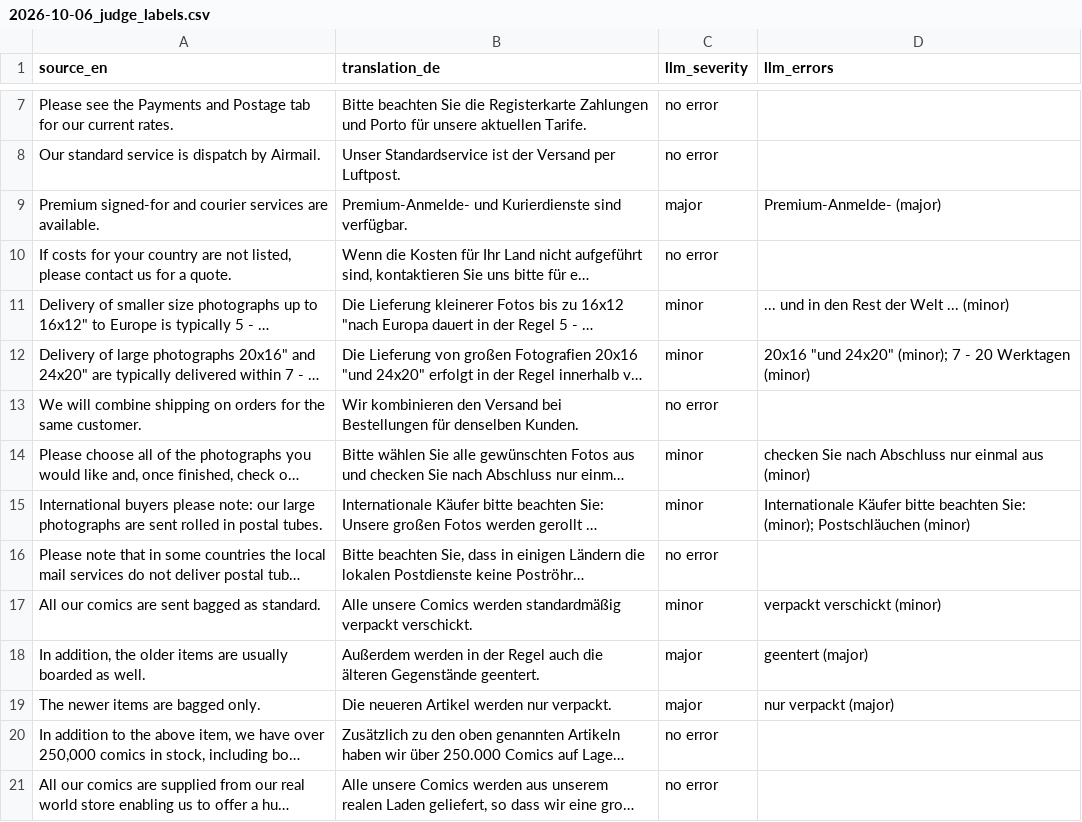
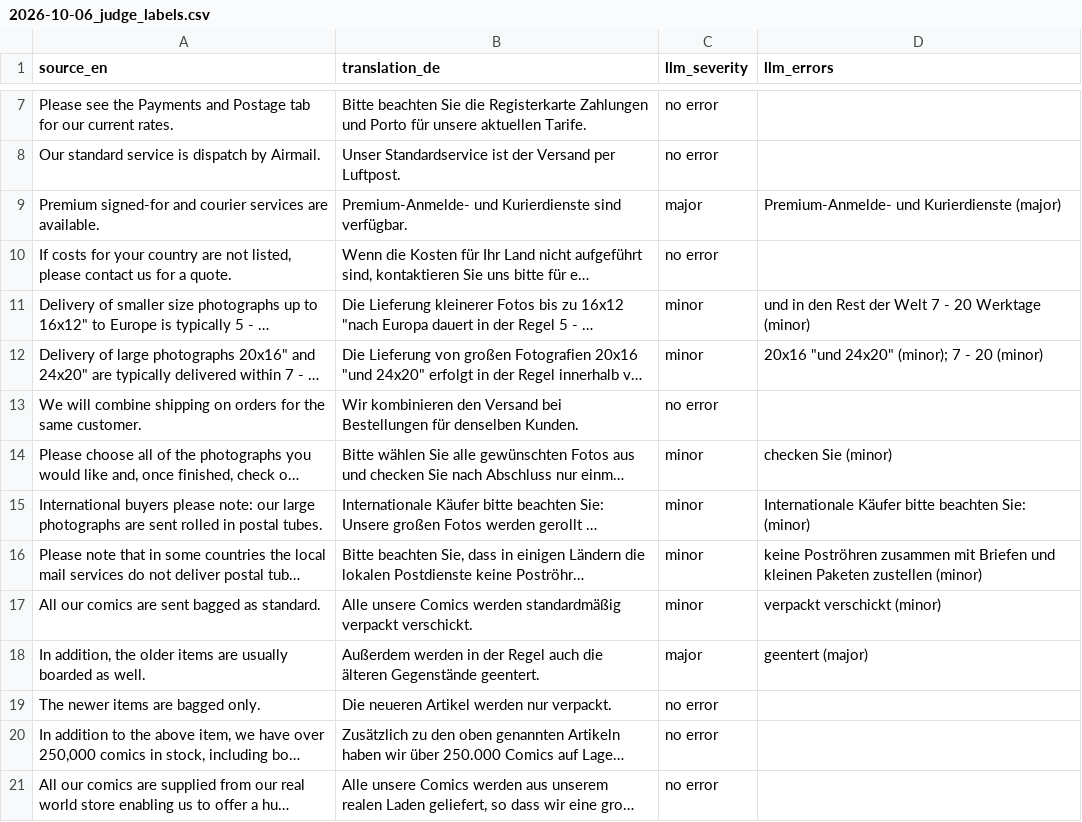
Before and after one commit to gomezclint/evaluation-test, a CSV file: daily-exports/judge_labels/2026-10-06_judge_labels.csv, drawn as a sheet; only a part is shown, gaps mark what is left out; long unchanged cells end in …; the diff names each change by its address in the sheet, - before the commit and + after, or states it on an @@ line.

```diff
--- a/daily-exports/judge_labels/2026-10-06_judge_labels.csv
+++ b/daily-exports/judge_labels/2026-10-06_judge_labels.csv
-D9 (llm_errors): Premium-Anmelde- (major)
+D9 (llm_errors): Premium-Anmelde- und Kurierdienste (major)
-D11 (llm_errors): ... und in den Rest der Welt ... (minor)
+D11 (llm_errors): und in den Rest der Welt 7 - 20 Werktage (minor)
-D12 (llm_errors): …- 20 Werktagen (minor)
+D12 (llm_errors): …- 20 (minor)
-D14 (llm_errors): checken Sie nach Abschluss nur einmal aus (minor)
+D14 (llm_errors): checken Sie (minor)
-D15 (llm_errors): …beachten Sie: (minor); Postschläuchen (minor)
+D15 (llm_errors): …beachten Sie: (minor)
-C16 (llm_severity): no error
+C16 (llm_severity): minor
-D16 (llm_errors): (empty)
+D16 (llm_errors): keine Poströhren zusammen mit Briefen und kleinen Paketen zustellen (minor)
-C19 (llm_severity): major
+C19 (llm_severity): no error
-D19 (llm_errors): nur verpackt (major)
+D19 (llm_errors): (empty)
```
